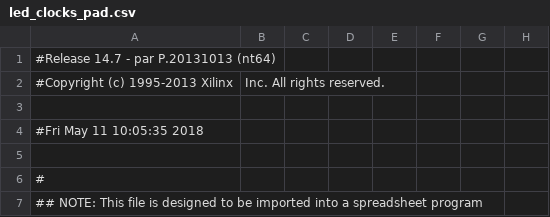
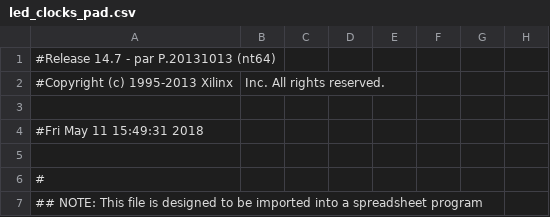
Before and after one commit to najmajose/FPGA_Sample_Project, a CSV file: led_blink/led_blink/led_clocks_pad.csv, drawn as a sheet; only a part is shown; the diff names each change by its address in the sheet, - before the commit and + after, or states it on an @@ line.

```diff
--- a/led_blink/led_blink/led_clocks_pad.csv
+++ b/led_blink/led_blink/led_clocks_pad.csv
-A4: #Fri May 11 10:05:35 2018
+A4: #Fri May 11 15:49:31 2018
```
Also changed, not shown: 35 other files.
